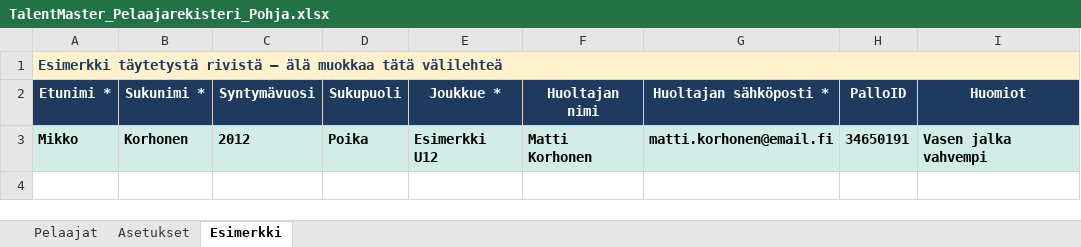
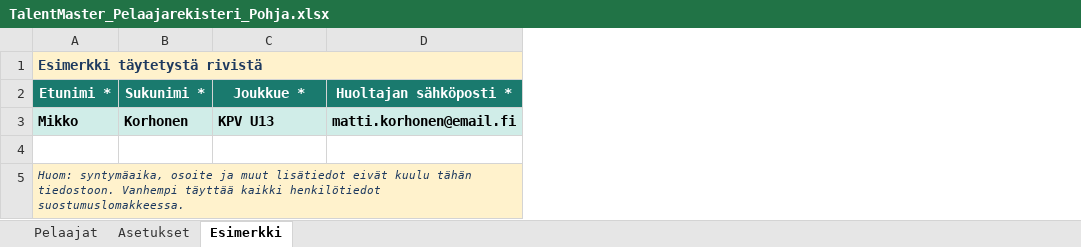
Before and after one commit to terokoskela7-cmyk/talentmaster, an Excel workbook: TalentMaster_Pelaajarekisteri_Pohja.xlsx, sheet Esimerkki, drawn as a sheet; values as stored, in another font and other column widths than the file's, no borders; removed rows and columns are numbered as before the commit, all else as after; the diff names each change by its address in the sheet, - before the commit and + after, or states it on an @@ line.

```diff
--- a/TalentMaster_Pelaajarekisteri_Pohja.xlsx (sheet Esimerkki)
+++ b/TalentMaster_Pelaajarekisteri_Pohja.xlsx (sheet Esimerkki)
-column C (Syntymävuosi), row 3: 2012
-column D (Sukupuoli), row 3: Poika
-column F (Huoltajan nimi), row 3: Matti Korhonen
-column H (PalloID), row 3: 34650191
-column I (Huomiot), row 3: Vasen jalka vahvempi
-A1 (Etunimi *): Esimerkki täytetystä rivistä — älä muokkaa tätä välilehteä
+A1 (Etunimi *): Esimerkki täytetystä rivistä
-A2:B2 fill: #1E3A5F
+A2:B2 fill: #1A7A6E
-C2 fill: #1E3A5F
+C2 fill: #1A7A6E
-D2 fill: #1E3A5F
+D2 fill: #1A7A6E
-C3 (Joukkue *): Esimerkki U12
+C3 (Joukkue *): KPV U13
+row 4: (empty)
+row 5: Huom: syntymäaika, osoite ja muut lisätiedot eivät kuulu tähän tiedostoon. Vanhempi täyttää kaikki henkilötiedot suostumuslomakkeessa.
```
Also changed, not shown: sheet Pelaajat.
